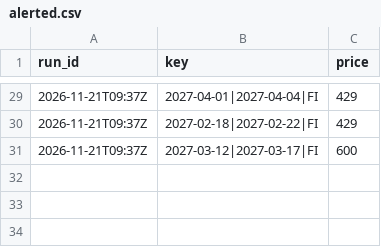
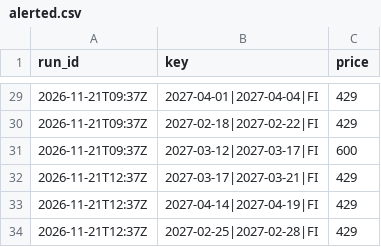
Before and after one commit to tommyjoppich/iceland, a CSV file: data/alerted.csv, drawn as a sheet; only a part is shown, gaps mark what is left out.

```diff
--- a/data/alerted.csv
+++ b/data/alerted.csv
@@ -31 +31,4 @@ run_id,key,price
 2026-11-21T09:37Z,2027-03-12|2027-03-17|FI,600
+2026-11-21T12:37Z,2027-03-17|2027-03-21|FI,429
+2026-11-21T12:37Z,2027-04-14|2027-04-19|FI,429
+2026-11-21T12:37Z,2027-02-25|2027-02-28|FI,429
```
Also changed, not shown: 4 other files.
